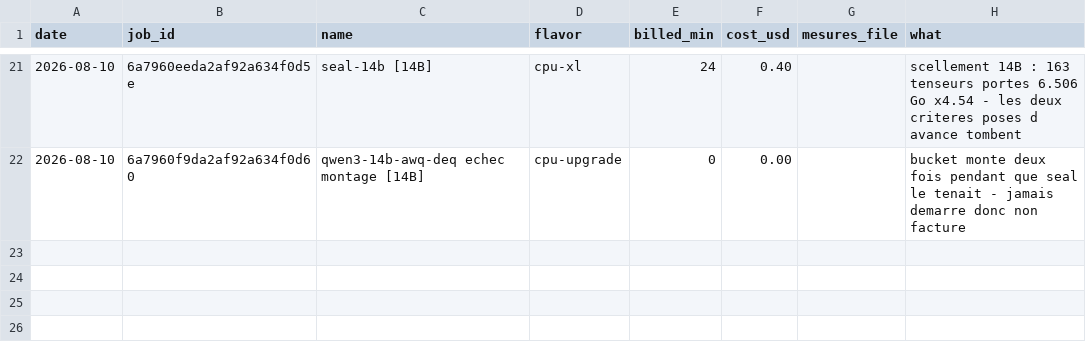
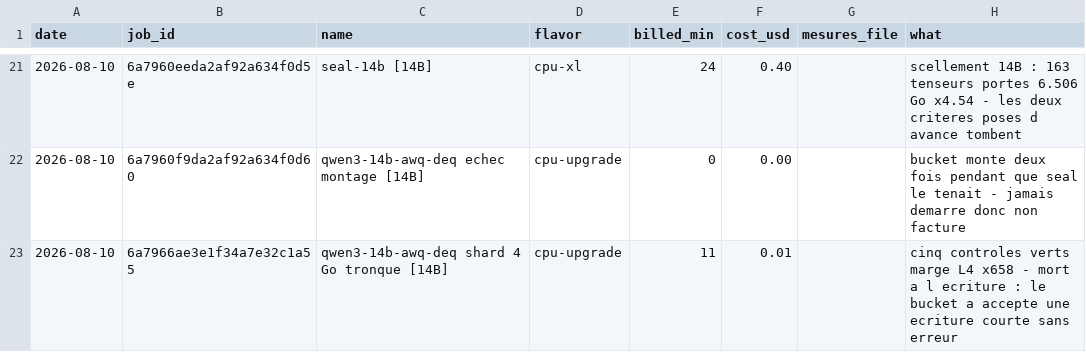
Before and after one commit to pjmalandrino/llvq, a CSV file: docs/data/jobs.csv, drawn as a sheet; only a part is shown, gaps mark what is left out; the diff names each change by its address in the sheet, - before the commit and + after, or states it on an @@ line.

```diff
--- a/docs/data/jobs.csv
+++ b/docs/data/jobs.csv
+row 23: 2026-08-10 | 6a7966ae3e1f34a7e32c1a55 | qwen3-14b-awq-deq shard 4 Go tronque [14B] | cpu-upgrade | 11 | 0.01 |  | cinq controles verts marge L4 x658 - mort a l ecriture : le bucket a accepte une ecriture courte sans erreur
```
Also changed, not shown: 1 other file.
